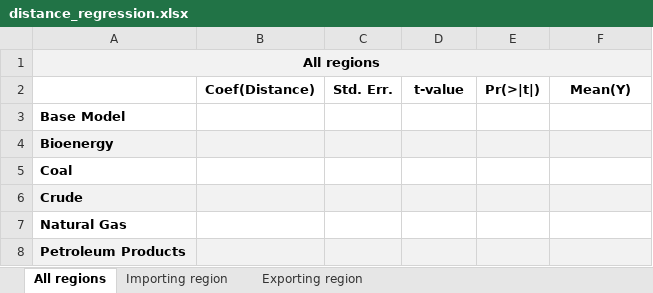
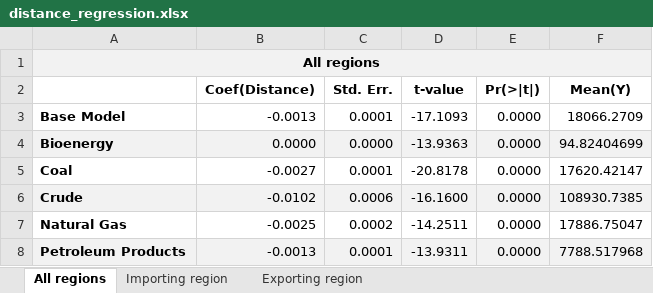
Before and after one commit to junukitashepard/message_trade, an Excel workbook: tables/distance_regression.xlsx, sheet All regions, drawn as a sheet; values as stored, in another font and other column widths than the file's, no borders; the diff names each change by its address in the sheet, - before the commit and + after, or states it on an @@ line.

```diff
--- a/tables/distance_regression.xlsx (sheet All regions)
+++ b/tables/distance_regression.xlsx (sheet All regions)
-B3 (Coef(Distance)): (empty)
+B3 (Coef(Distance)): -0.0013
-C3 (Std. Err.): (empty)
+C3 (Std. Err.): 0.0001
-D3 (t-value): (empty)
+D3 (t-value): -17.1093
-E3:E8 (Pr(>|t|)): (empty)
+E3:E8 (Pr(>|t|)): 0.0000
-F3 (Mean(Y)): (empty)
+F3 (Mean(Y)): 18066.2709
-B4 (Coef(Distance)): (empty)
+B4 (Coef(Distance)): 0.0000
-C4 (Std. Err.): (empty)
+C4 (Std. Err.): 0.0000
-D4 (t-value): (empty)
+D4 (t-value): -13.9363
-F4 (Mean(Y)): (empty)
+F4 (Mean(Y)): 94.82404699
-B5 (Coef(Distance)): (empty)
+B5 (Coef(Distance)): -0.0027
-C5 (Std. Err.): (empty)
+C5 (Std. Err.): 0.0001
-D5 (t-value): (empty)
+D5 (t-value): -20.8178
-F5 (Mean(Y)): (empty)
+F5 (Mean(Y)): 17620.42147
-B6 (Coef(Distance)): (empty)
+B6 (Coef(Distance)): -0.0102
-C6 (Std. Err.): (empty)
+C6 (Std. Err.): 0.0006
-D6 (t-value): (empty)
+D6 (t-value): -16.1600
-F6 (Mean(Y)): (empty)
+F6 (Mean(Y)): 108930.7385
-B7 (Coef(Distance)): (empty)
+B7 (Coef(Distance)): -0.0025
-C7 (Std. Err.): (empty)
+C7 (Std. Err.): 0.0002
-D7 (t-value): (empty)
+D7 (t-value): -14.2511
-F7 (Mean(Y)): (empty)
+F7 (Mean(Y)): 17886.75047
-B8 (Coef(Distance)): (empty)
+B8 (Coef(Distance)): -0.0013
-C8 (Std. Err.): (empty)
+C8 (Std. Err.): 0.0001
-D8 (t-value): (empty)
+D8 (t-value): -13.9311
-F8 (Mean(Y)): (empty)
+F8 (Mean(Y)): 7788.517968
```
Also changed, not shown: sheet Importing region, 5 other files.
